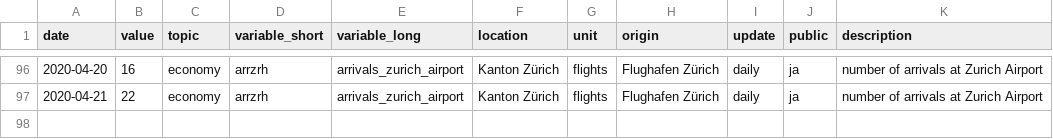
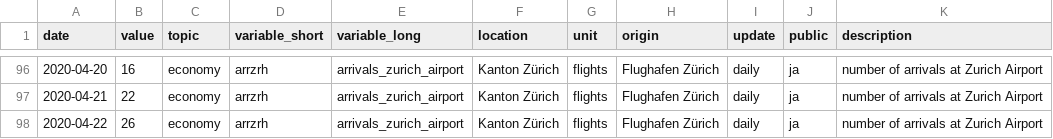
Before and after one commit to statistikZH/covid19monitoring_economy_FlightTraffic, a CSV file: old/arrivals.csv, drawn as a sheet; only a part is shown, gaps mark what is left out.

```diff
--- a/old/arrivals.csv
+++ b/old/arrivals.csv
@@ -97 +97,2 @@
 2020-04-21,22,"economy","arrzrh","arrivals_zurich_airport","Kanton Zürich","flights","Flughafen Zürich","daily","ja","number of arrivals at Zurich Airport"
+2020-04-22,26,"economy","arrzrh","arrivals_zurich_airport","Kanton Zürich","flights","Flughafen Zürich","daily","ja","number of arrivals at Zurich Airport"
```
Also changed, not shown: Economy_FlightTraffic.csv, old/departures.csv, 1 other file.
